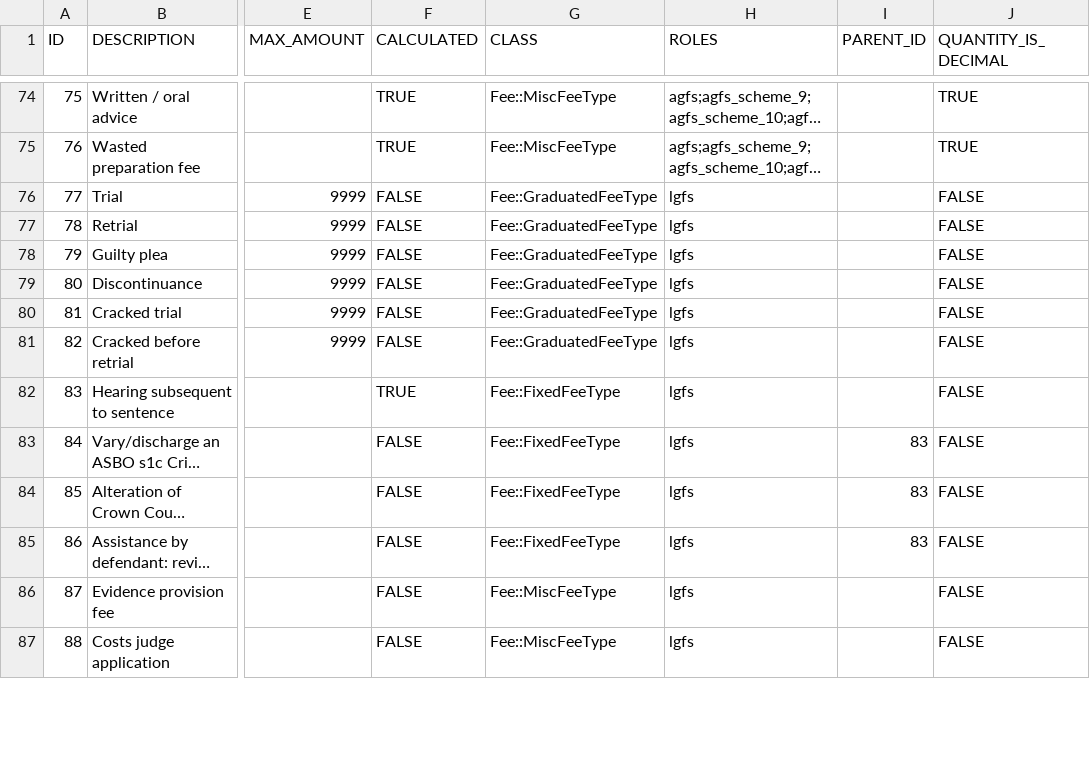
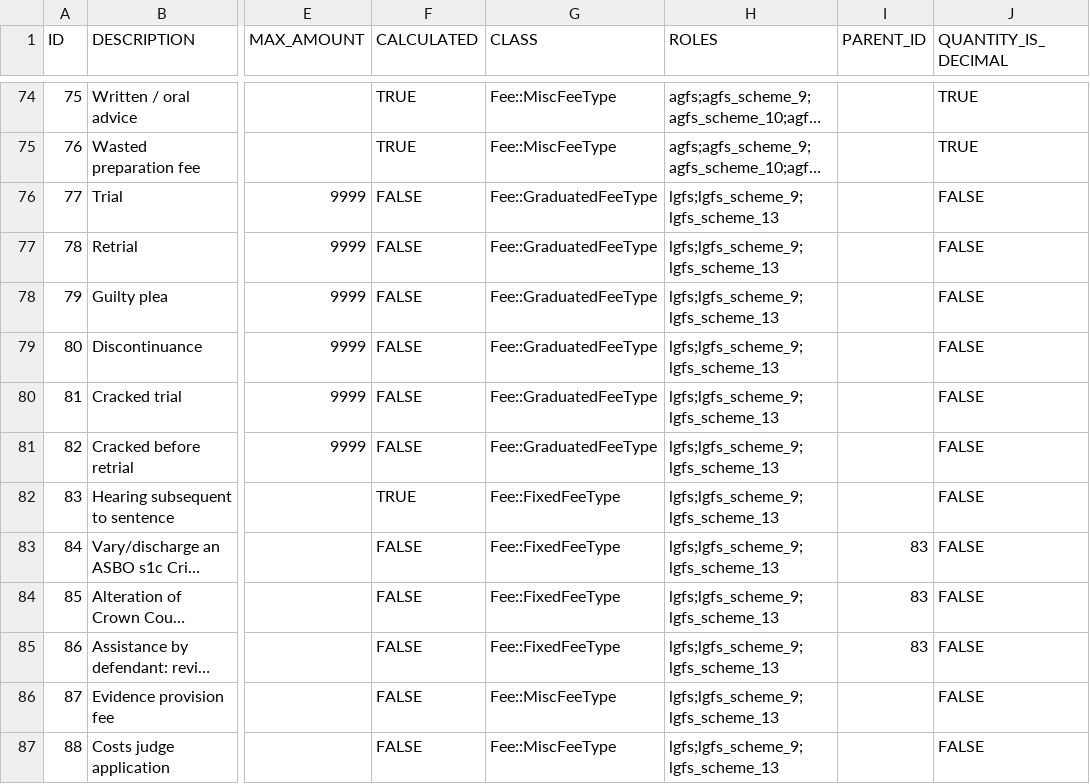
Before and after one commit to ministryofjustice/Claim-for-Crown-Court-Defence, a CSV file: lib/assets/data/fee_types.csv, drawn as a sheet; only a part is shown, gaps mark what is left out; long unchanged cells end in …; the diff covers the shown part only; the diff names each change by its address in the sheet, - before the commit and + after, or states it on an @@ line.

Commit message:
CFP-581 Spike creation of LGFS CLAIR fee scheme
Creates a new LGFS fee scheme (tentatively number 13, subject to change)
to allow further spiking of CLAIR functionality changes.

* Creates a new rake task `lib/tasks/scheme_thirteen_lgfs.rake` which runs
code in...
* A new seed schema `db/seeds/schemas/add_lgfs_fee_scheme_13.rb` which
controls the bulk of the process to create and rollback the fee scheme;
* Adds a start date for the fee scheme to `config/settings.yml`;
* Adds details of the new fee scheme to `app/models/fee_scheme.rb`;
* Adds details of the new fee scheme, and scheme 9 for completeness, to
`app/models/fee/base_fee_type.rb`
* Updates LGFS records in `lib/assets/data/fee_types.csv` to link
fee types to the appropriate LGFS fee schemes.
* Exposes an adapted version of the `unique_code` attribute with the
fee scheme id removed in `app/interfaces/api/entities/cclf/offence.rb`
(this is not currently exposed so this change might be unnecessary).

```diff
--- a/lib/assets/data/fee_types.csv
+++ b/lib/assets/data/fee_types.csv
-H76:H87 (ROLES): lgfs
+H76:H87 (ROLES): lgfs;lgfs_scheme_9;lgfs_scheme_13
```
Also changed, not shown: 22 edited cells elsewhere in this file, 15 other files.
